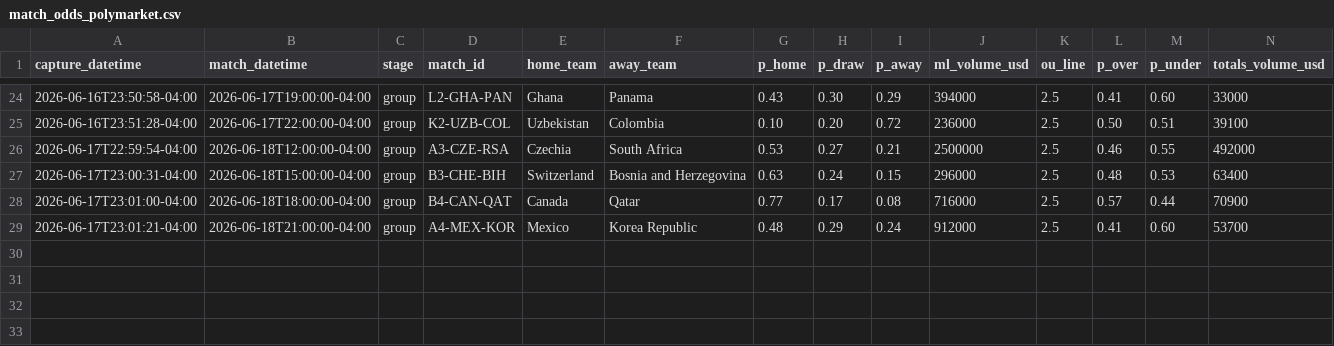
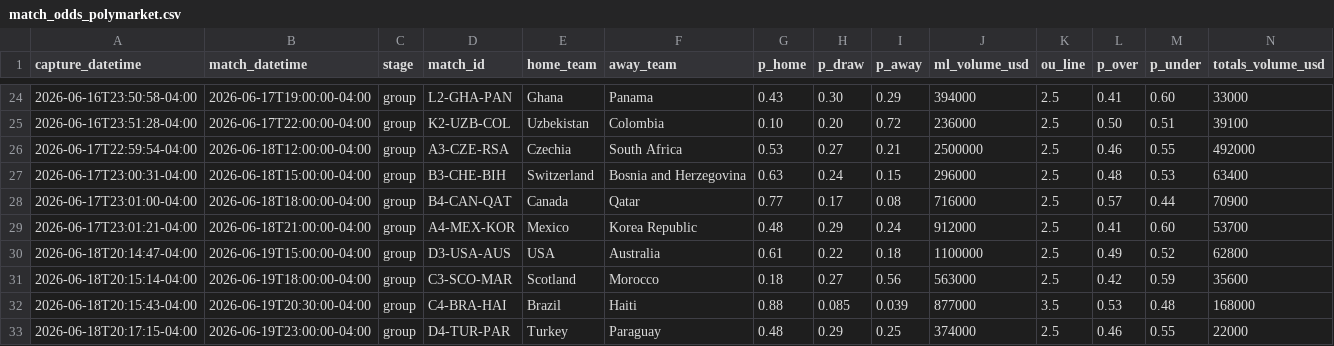
Before and after one commit to julianher/worldcup-2026-polla, a CSV file: data/match_odds_polymarket.csv, drawn as a sheet; only a part is shown, gaps mark what is left out; rows hold the shown columns only; the diff names each change by its address in the sheet, - before the commit and + after, or states it on an @@ line.

```diff
--- a/data/match_odds_polymarket.csv
+++ b/data/match_odds_polymarket.csv
+row 30: 2026-06-18T20:14:47-04:00 | 2026-06-19T15:00:00-04:00 | group | D3-USA-AUS | USA | Australia | 0.61 | 0.22 | 0.18 | 1100000 | 2.5 | 0.49 | 0.52 | 62800
+row 31: 2026-06-18T20:15:14-04:00 | 2026-06-19T18:00:00-04:00 | group | C3-SCO-MAR | Scotland | Morocco | 0.18 | 0.27 | 0.56 | 563000 | 2.5 | 0.42 | 0.59 | 35600
+row 32: 2026-06-18T20:15:43-04:00 | 2026-06-19T20:30:00-04:00 | group | C4-BRA-HAI | Brazil | Haiti | 0.88 | 0.085 | 0.039 | 877000 | 3.5 | 0.53 | 0.48 | 168000
+row 33: 2026-06-18T20:17:15-04:00 | 2026-06-19T23:00:00-04:00 | group | D4-TUR-PAR | Turkey | Paraguay | 0.48 | 0.29 | 0.25 | 374000 | 2.5 | 0.46 | 0.55 | 22000
```
Also changed, not shown: data/match_odds_codere.csv, 8 other files.
